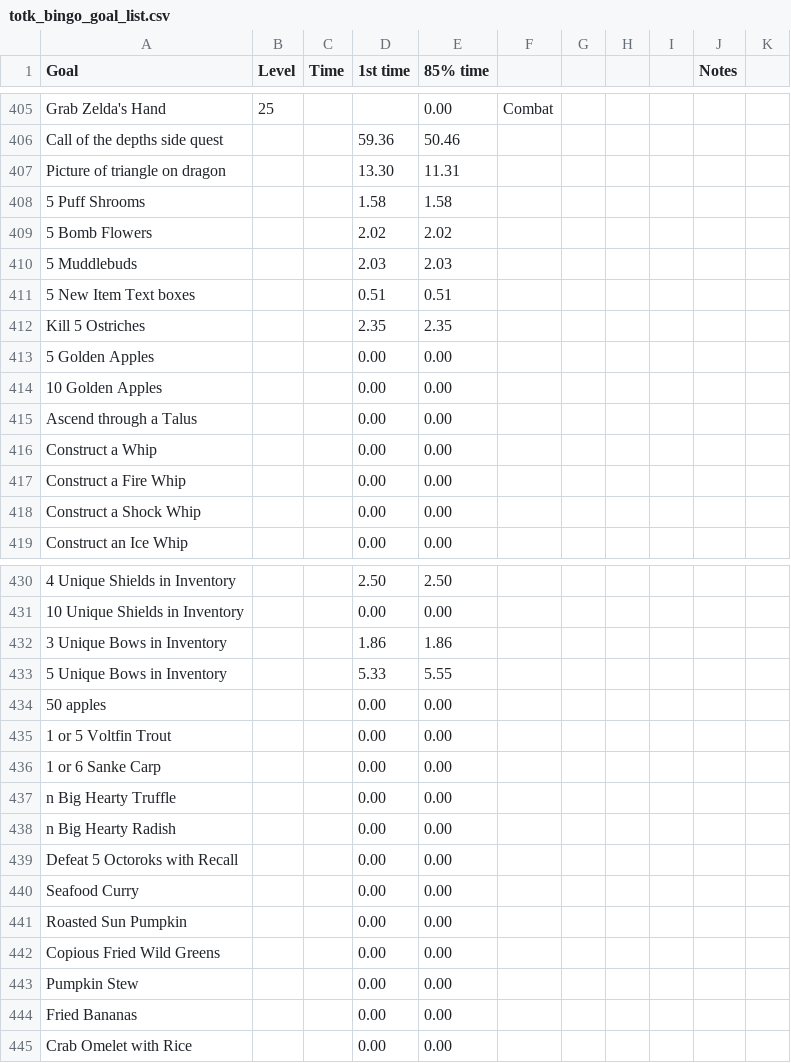
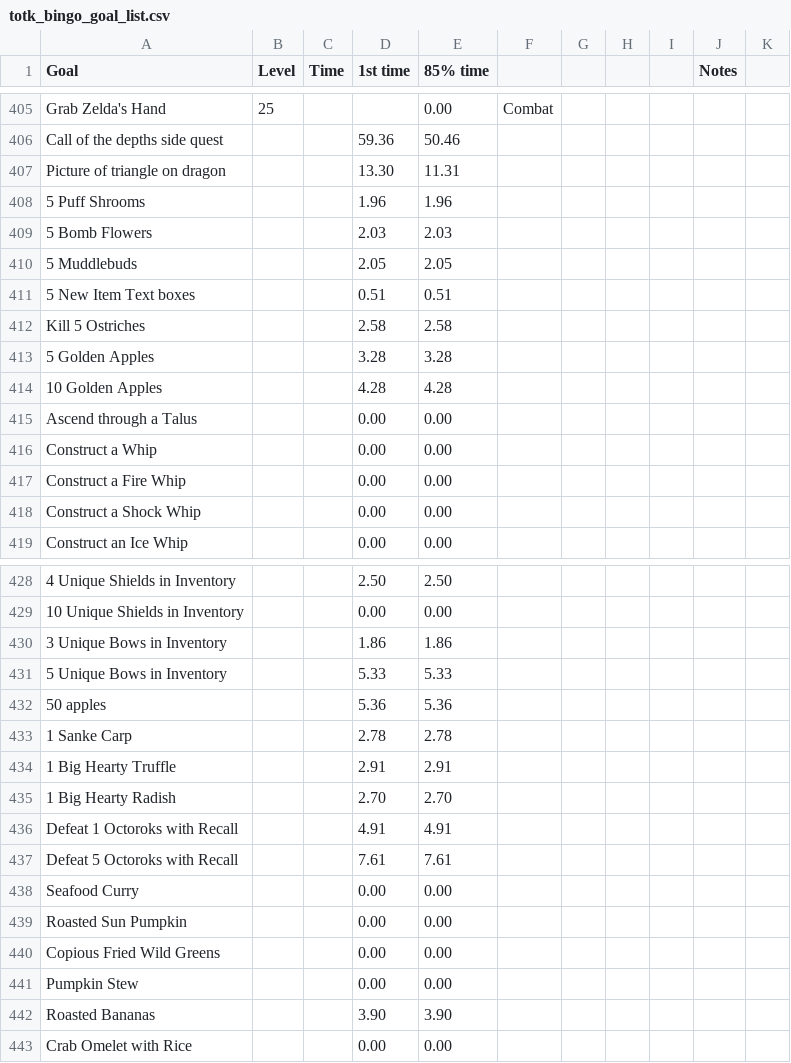
Before and after one commit to savage13/totk_bingo_goals, a CSV file: totk_bingo_goal_list.csv, drawn as a sheet; only a part is shown, gaps mark what is left out; removed rows and columns are numbered as before the commit, all else as after; the diff covers the shown part only; the diff names each change by its address in the sheet, - before the commit and + after, or states it on an @@ line.

Commit message:
Update totk_bingo_goal_list.csv

```diff
--- a/totk_bingo_goal_list.csv
+++ b/totk_bingo_goal_list.csv
-D408 (1st time): 1.58
+D408 (1st time): 1.96
-E408 (85% time): 1.58
+E408 (85% time): 1.96
-D409 (1st time): 2.02
+D409 (1st time): 2.03
-E409 (85% time): 2.02
+E409 (85% time): 2.03
-D410 (1st time): 2.03
+D410 (1st time): 2.05
-E410 (85% time): 2.03
+E410 (85% time): 2.05
-D412 (1st time): 2.35
+D412 (1st time): 2.58
-E412 (85% time): 2.35
+E412 (85% time): 2.58
-D413 (1st time): 0.00
+D413 (1st time): 3.28
-E413 (85% time): 0.00
+E413 (85% time): 3.28
-D414 (1st time): 0.00
+D414 (1st time): 4.28
-E414 (85% time): 0.00
+E414 (85% time): 4.28
-E431 (85% time): 5.55
+E431 (85% time): 5.33
-D432 (1st time): 0.00
+D432 (1st time): 5.36
-E432 (85% time): 0.00
+E432 (85% time): 5.36
-row 435: 1 or 5 Voltfin Trout |  |  | 0.00 | 0.00
-row 436: 1 or 6 Sanke Carp |  |  | 0.00 | 0.00
-row 437: n Big Hearty Truffle |  |  | 0.00 | 0.00
-row 438: n Big Hearty Radish |  |  | 0.00 | 0.00
+row 433: 1 Sanke Carp |  |  | 2.78 | 2.78
+row 434: 1 Big Hearty Truffle |  |  | 2.91 | 2.91
+row 435: 1 Big Hearty Radish |  |  | 2.70 | 2.70
+row 436: Defeat 1 Octoroks with Recall |  |  | 4.91 | 4.91
-D437 (1st time): 0.00
+D437 (1st time): 7.61
-E437 (85% time): 0.00
+E437 (85% time): 7.61
-row 444: Fried Bananas |  |  | 0.00 | 0.00
+row 442: Roasted Bananas |  |  | 3.90 | 3.90
```
Also changed, not shown: 2 removed rows and 4 edited cells elsewhere in this file.
